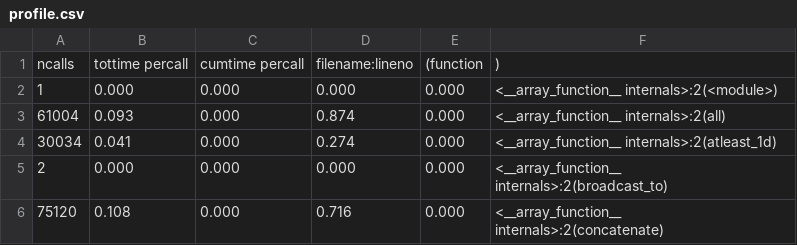
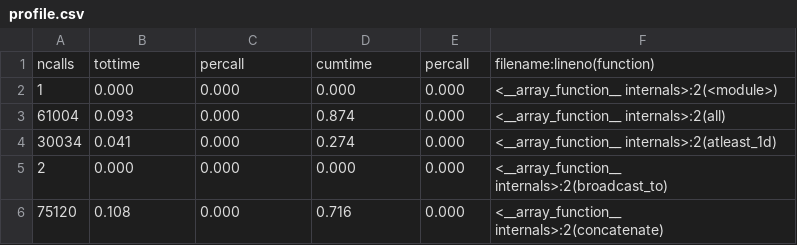
Before and after one commit to ssss1029/deepRL-neural-augmentations, a CSV file: profile.csv, drawn as a sheet; only a part is shown.

Commit message:
Fix profile.csv

```diff
--- a/profile.csv
+++ b/profile.csv
@@ -1,2 +1,2 @@
-   ncalls,  tottime  percall,  cumtime  percall, filename:lineno,(function,)
+   ncalls,  tottime,  percall,  cumtime,  percall, filename:lineno(function)
         1,    0.000,    0.000,    0.000,    0.000, <__array_function__ internals>:2(<module>)
```
